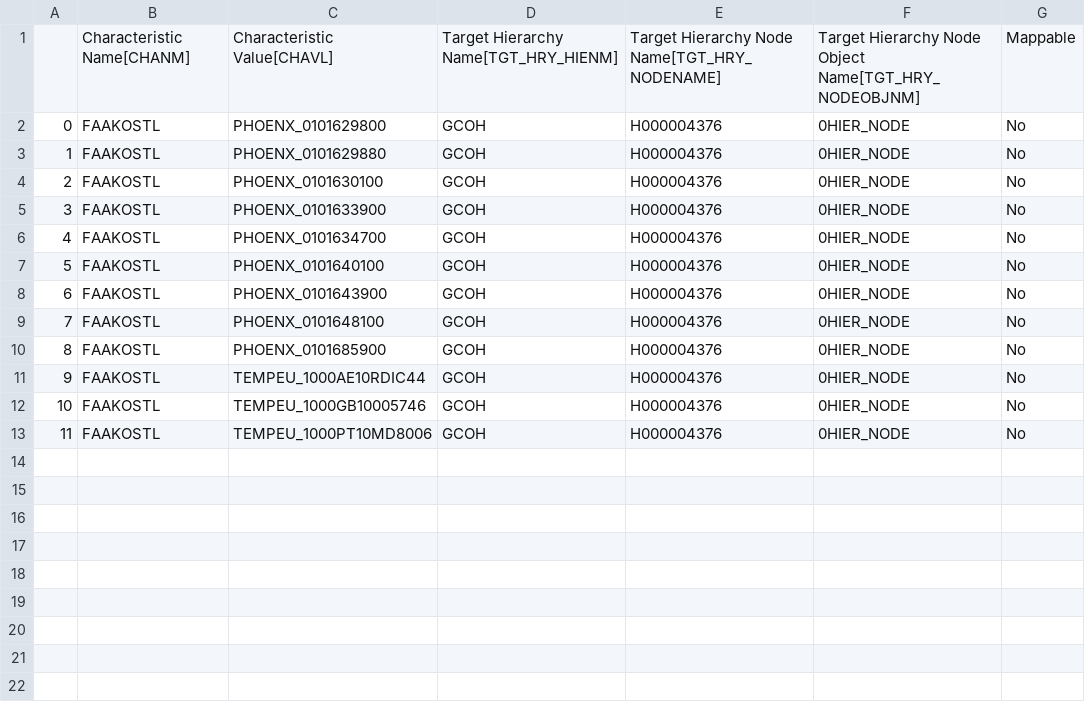
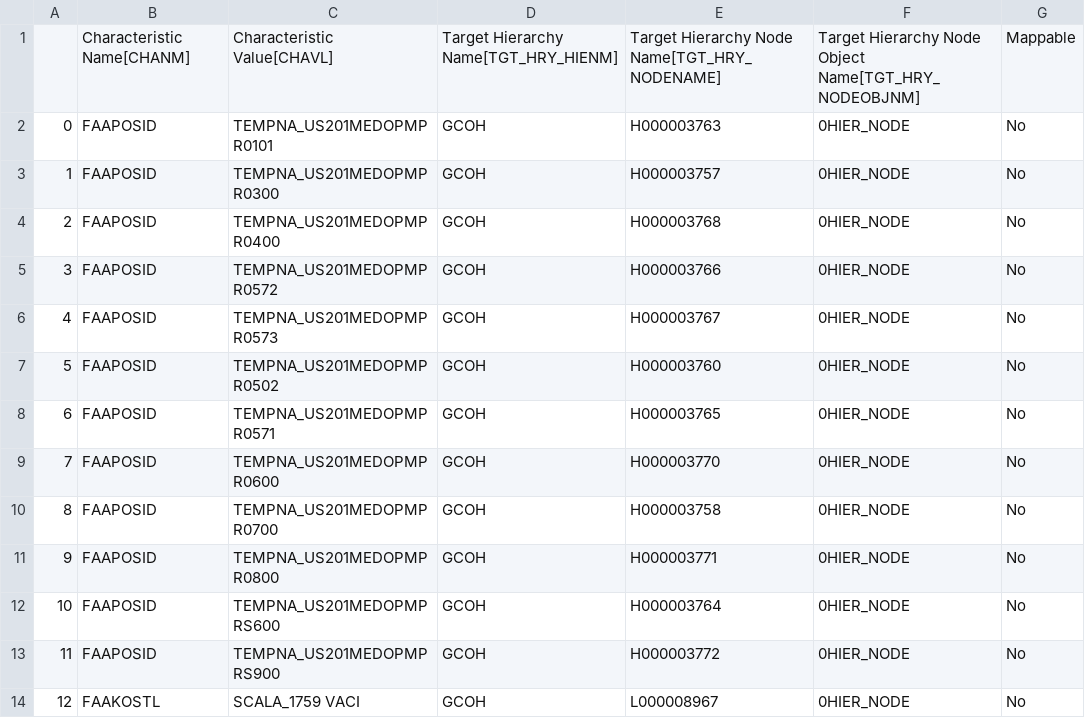
Before and after one commit to violencepierre/GCOH-Tickets-for-Processing, a CSV file: Inputs/out.csv, drawn as a sheet; addresses are those after the commit; the diff names each change by its address in the sheet, - before the commit and + after, or states it on an @@ line.

Commit message:
Update out.csv

```diff
--- a/Inputs/out.csv
+++ b/Inputs/out.csv
-B2:B12: FAAKOSTL
+B2:B12: FAAPOSID
-C2: PHOENX_0101629800
+C2: TEMPNA_US201MEDOPMPR0101
-E2: H000004376
+E2: H000003763
-C3: PHOENX_0101629880
+C3: TEMPNA_US201MEDOPMPR0300
-E3: H000004376
+E3: H000003757
-C4: PHOENX_0101630100
+C4: TEMPNA_US201MEDOPMPR0400
-E4: H000004376
+E4: H000003768
-C5: PHOENX_0101633900
+C5: TEMPNA_US201MEDOPMPR0572
-E5: H000004376
+E5: H000003766
-C6: PHOENX_0101634700
+C6: TEMPNA_US201MEDOPMPR0573
-E6: H000004376
+E6: H000003767
-C7: PHOENX_0101640100
+C7: TEMPNA_US201MEDOPMPR0502
-E7: H000004376
+E7: H000003760
-C8: PHOENX_0101643900
+C8: TEMPNA_US201MEDOPMPR0571
-E8: H000004376
+E8: H000003765
-C9: PHOENX_0101648100
+C9: TEMPNA_US201MEDOPMPR0600
-E9: H000004376
+E9: H000003770
-C10: PHOENX_0101685900
+C10: TEMPNA_US201MEDOPMPR0700
-E10: H000004376
+E10: H000003758
-C11: TEMPEU_1000AE10RDIC44
+C11: TEMPNA_US201MEDOPMPR0800
-E11: H000004376
+E11: H000003771
-C12: TEMPEU_1000GB10005746
+C12: TEMPNA_US201MEDOPMPRS600
-E12: H000004376
+E12: H000003764
+row 13: 11 | FAAPOSID | TEMPNA_US201MEDOPMPRS900 | GCOH | H000003772 | 0HIER_NODE | No
@@ column A renumbered from row 14 down @@
-C14: TEMPEU_1000PT10MD8006
+C14: SCALA_1759 VACI
-E14: H000004376
+E14: L000008967
```
